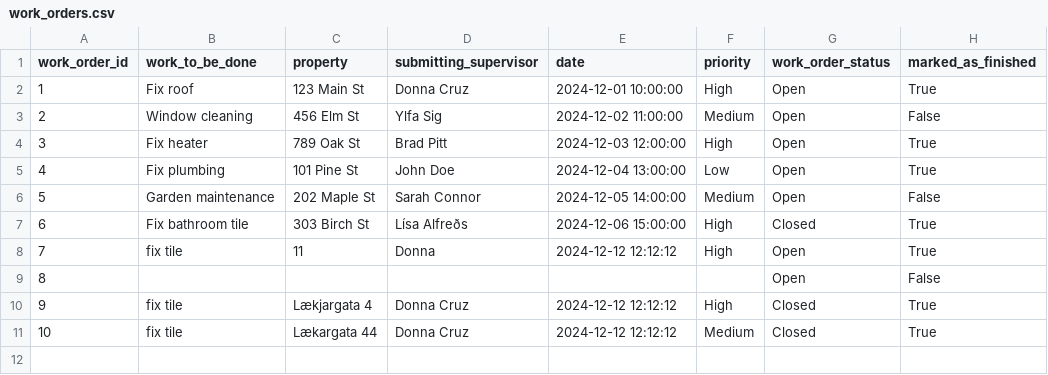
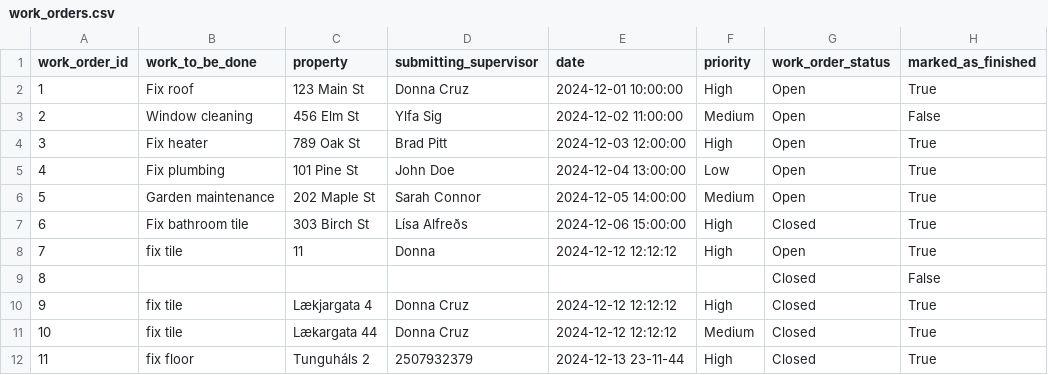
Before and after one commit to donnac94/verklegt3-HR24, a CSV file: Files/work_orders.csv, drawn as a sheet.

Commit message:
fixing WorkOrder crash

```diff
--- a/Files/work_orders.csv
+++ b/Files/work_orders.csv
@@ -5,7 +5,8 @@ work_order_id,work_to_be_done,property,submitting_supervisor,date,priority,work_
 4,Fix plumbing,101 Pine St,John Doe,2024-12-04 13:00:00,Low,Open,True
-5,Garden maintenance,202 Maple St,Sarah Connor,2024-12-05 14:00:00,Medium,Open,False
+5,Garden maintenance,202 Maple St,Sarah Connor,2024-12-05 14:00:00,Medium,Open,True
 6,Fix bathroom tile,303 Birch St,Lísa Alfreðs,2024-12-06 15:00:00,High,Closed,True
 7,fix tile,11,Donna,2024-12-12 12:12:12,High,Open,True
-8,,,,,,Open,False
+8,,,,,,Closed,False
 9,fix tile,Lækjargata 4,Donna Cruz,2024-12-12 12:12:12,High,Closed,True
 10,fix tile,Lækargata 44,Donna Cruz,2024-12-12 12:12:12,Medium,Closed,True
+11,fix floor,Tunguháls 2,2507932379,2024-12-13 23-11-44,High,Closed,True
```
Also changed, not shown: Files/employees.csv, 3 other files.
